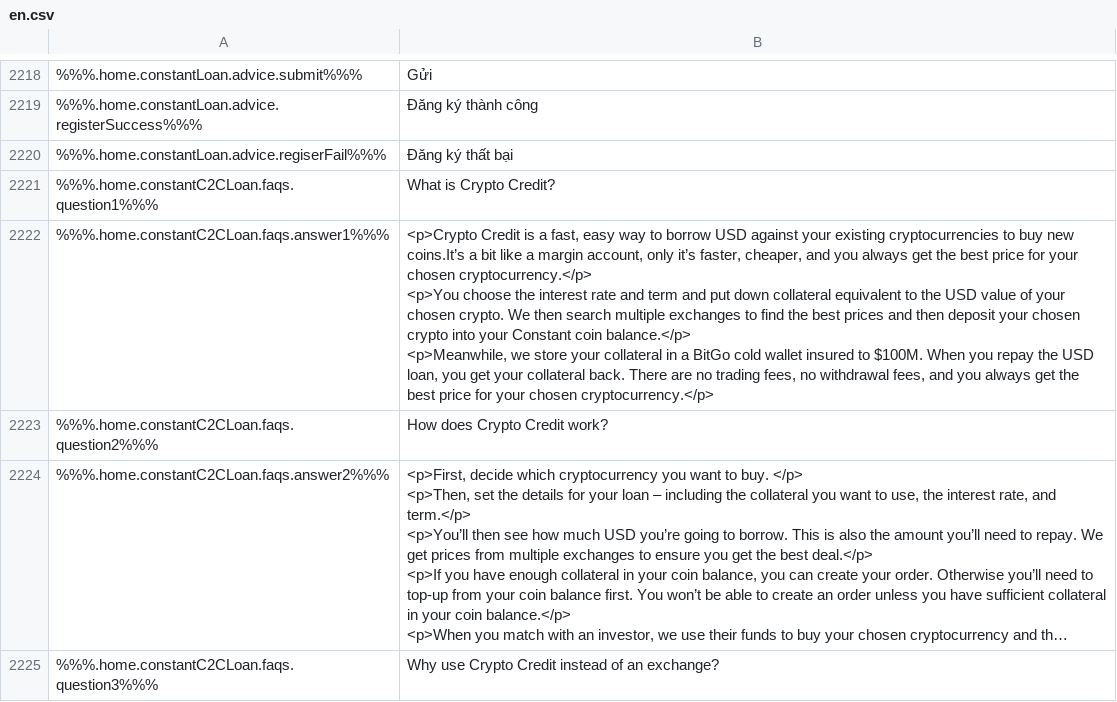
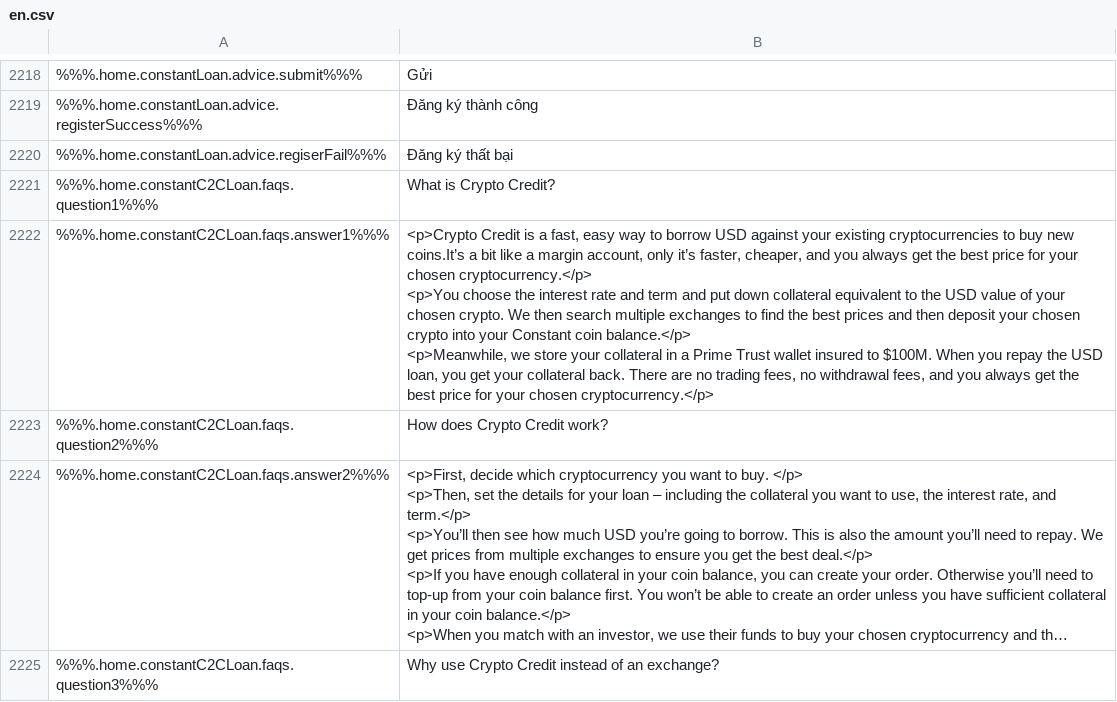
Before and after one commit to duyhtq/constant-web-i18n, a CSV file: store/en.csv, drawn as a sheet; only a part is shown, gaps mark what is left out; long unchanged cells end in …; the diff covers the shown part only; the diff names each change by its address in the sheet, - before the commit and + after, or states it on an @@ line.

```diff
--- a/store/en.csv
+++ b/store/en.csv
-B2222: …in a BitGo cold wallet insured…
+B2222: …in a Prime Trust wallet insured…
```
Also changed, not shown: 22 added rows and 8 edited cells elsewhere in this file, 2 other files.
